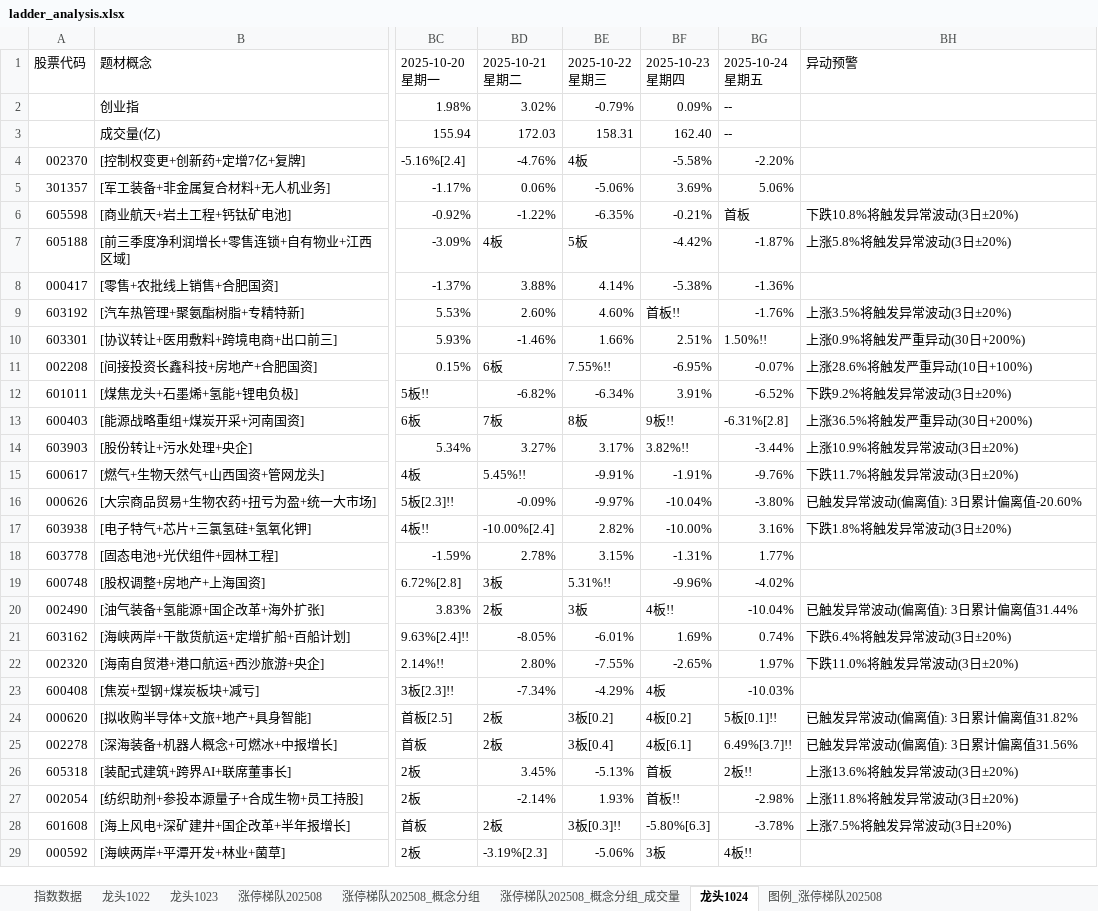
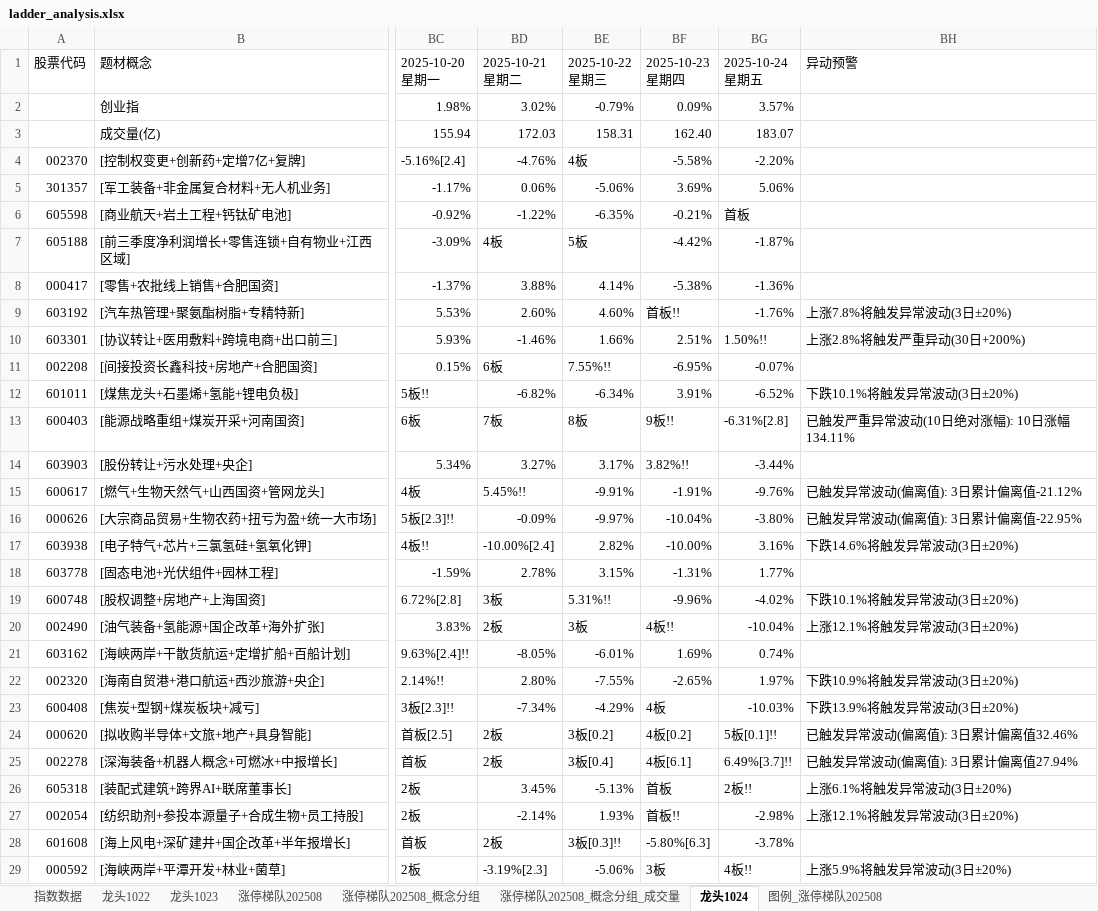
Before and after one commit to KealLiang/HardTrading, an Excel workbook: excel/ladder_analysis.xlsx, sheet 龙头1024, drawn as a sheet; only a part is shown, gaps mark what is left out; values as stored, in another font and other column widths than the file's, no cell formats; the diff covers the shown part only; the diff names each change by its address in the sheet, - before the commit and + after, or states it on an @@ line.

```diff
--- a/excel/ladder_analysis.xlsx (sheet 龙头1024)
+++ b/excel/ladder_analysis.xlsx (sheet 龙头1024)
-BG2: --
+BG2: 3.57%
-BG3: --
+BG3: 183.07
-BH6: 下跌10.8%将触发异常波动(3日±20%)
+BH6: (empty)
-BH7: 上涨5.8%将触发异常波动(3日±20%)
+BH7: (empty)
-BH9: 上涨3.5%将触发异常波动(3日±20%)
+BH9: 上涨7.8%将触发异常波动(3日±20%)
-BH10: 上涨0.9%将触发严重异动(30日+200%)
+BH10: 上涨2.8%将触发严重异动(30日+200%)
-BH11: 上涨28.6%将触发严重异动(10日+100%)
+BH11: (empty)
-BH12: 下跌9.2%将触发异常波动(3日±20%)
+BH12: 下跌10.1%将触发异常波动(3日±20%)
-BH13: 上涨36.5%将触发严重异动(30日+200%)
+BH13: 已触发严重异常波动(10日绝对涨幅): 10日涨幅134.11%
-BH14: 上涨10.9%将触发异常波动(3日±20%)
+BH14: (empty)
-BH15: 下跌11.7%将触发异常波动(3日±20%)
+BH15: 已触发异常波动(偏离值): 3日累计偏离值-21.12%
-BH16: 已触发异常波动(偏离值): 3日累计偏离值-20.60%
+BH16: 已触发异常波动(偏离值): 3日累计偏离值-22.95%
-BH17: 下跌1.8%将触发异常波动(3日±20%)
+BH17: 下跌14.6%将触发异常波动(3日±20%)
-BH19: (empty)
+BH19: 下跌10.1%将触发异常波动(3日±20%)
-BH20: 已触发异常波动(偏离值): 3日累计偏离值31.44%
+BH20: 上涨12.1%将触发异常波动(3日±20%)
-BH21: 下跌6.4%将触发异常波动(3日±20%)
+BH21: (empty)
-BH22: 下跌11.0%将触发异常波动(3日±20%)
+BH22: 下跌10.9%将触发异常波动(3日±20%)
-BH23: (empty)
+BH23: 下跌13.9%将触发异常波动(3日±20%)
-BH24: 已触发异常波动(偏离值): 3日累计偏离值31.82%
+BH24: 已触发异常波动(偏离值): 3日累计偏离值32.46%
-BH25: 已触发异常波动(偏离值): 3日累计偏离值31.56%
+BH25: 已触发异常波动(偏离值): 3日累计偏离值27.94%
-BH26: 上涨13.6%将触发异常波动(3日±20%)
+BH26: 上涨6.1%将触发异常波动(3日±20%)
-BH27: 上涨11.8%将触发异常波动(3日±20%)
+BH27: 上涨12.1%将触发异常波动(3日±20%)
-BH28: 上涨7.5%将触发异常波动(3日±20%)
+BH28: (empty)
-BH29: (empty)
+BH29: 上涨5.9%将触发异常波动(3日±20%)
```
Also changed, not shown: 8 edited cells elsewhere in this sheet, sheet 涨停梯队202508, sheet 涨停梯队202508_概念分组, sheet 指数数据, sheet 涨停梯队202508_概念分组_成交量, cell formats, 1 other file.
